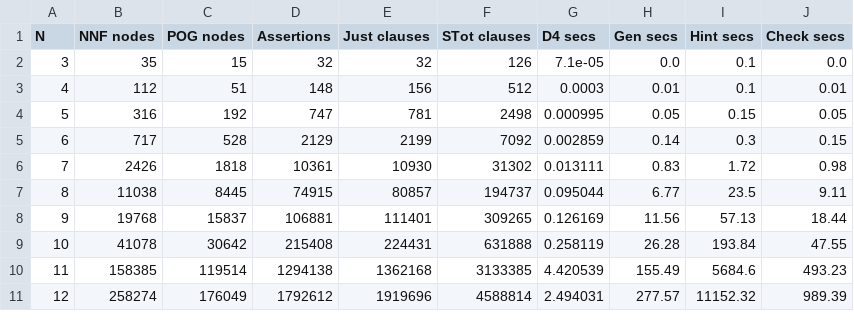
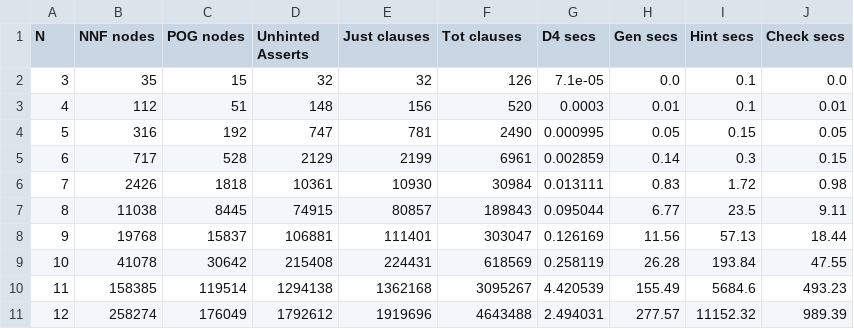
Before and after one commit to avigad/model-counting, a CSV file: crat/prototype/pigeon-d4-split2/pst-split2-data.csv, drawn as a sheet.

```diff
--- a/crat/prototype/pigeon-d4-split2/pst-split2-data.csv
+++ b/crat/prototype/pigeon-d4-split2/pst-split2-data.csv
@@ -1,11 +1,11 @@
-N,NNF nodes,POG nodes,Assertions,Just clauses,STot clauses,D4 secs,Gen secs,Hint secs,Check secs
+N,NNF nodes,POG nodes,Unhinted Asserts,Just clauses,Tot clauses,D4 secs,Gen secs,Hint secs,Check secs
 3,35,15,32,32,126,7.1e-05,0.0,0.1,0.0
-4,112,51,148,156,512,0.0003,0.01,0.1,0.01
-5,316,192,747,781,2498,0.000995,0.05,0.15,0.05
-6,717,528,2129,2199,7092,0.002859,0.14,0.3,0.15
-7,2426,1818,10361,10930,31302,0.013111,0.83,1.72,0.98
-8,11038,8445,74915,80857,194737,0.095044,6.77,23.5,9.11
-9,19768,15837,106881,111401,309265,0.126169,11.56,57.13,18.44
-10,41078,30642,215408,224431,631888,0.258119,26.28,193.84,47.55
-11,158385,119514,1294138,1362168,3133385,4.420539,155.49,5684.6,493.23
-12,258274,176049,1792612,1919696,4588814,2.494031,277.57,11152.32,989.39
+4,112,51,148,156,520,0.0003,0.01,0.1,0.01
+5,316,192,747,781,2490,0.000995,0.05,0.15,0.05
+6,717,528,2129,2199,6961,0.002859,0.14,0.3,0.15
+7,2426,1818,10361,10930,30984,0.013111,0.83,1.72,0.98
+8,11038,8445,74915,80857,189843,0.095044,6.77,23.5,9.11
+9,19768,15837,106881,111401,303047,0.126169,11.56,57.13,18.44
+10,41078,30642,215408,224431,618569,0.258119,26.28,193.84,47.55
+11,158385,119514,1294138,1362168,3095267,4.420539,155.49,5684.6,493.23
+12,258274,176049,1792612,1919696,4643488,2.494031,277.57,11152.32,989.39
```
Also changed, not shown: crat/prototype/pigeon-d4-split2-h3/psd-split2-h3-data.csv, crat/prototype/pigeon-d4-split2-h3/pst-split2-h3-data.csv, 7 other files.
